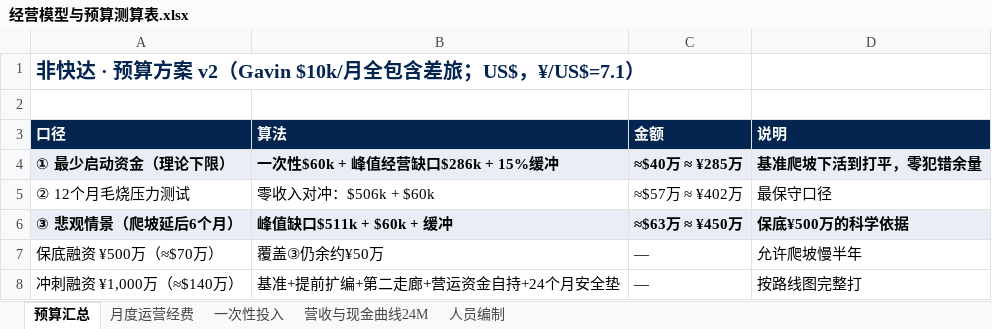
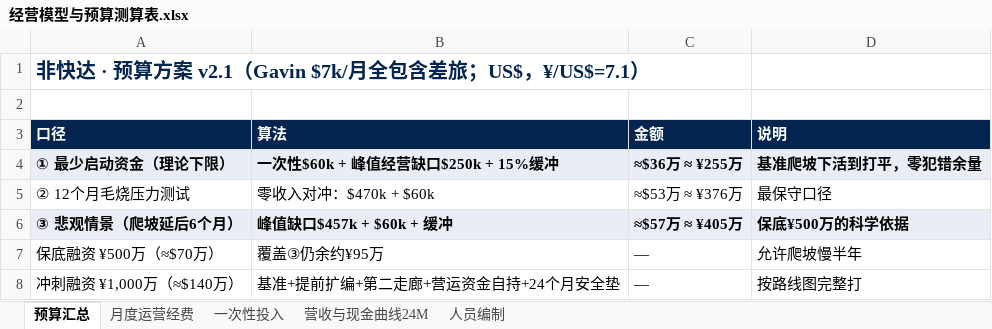
Before and after one commit to xoknight/AFA, an Excel workbook: assets/data/经营模型与预算测算表.xlsx, sheet 预算汇总, drawn as a sheet; values as stored, in another font and other column widths than the file's, no borders; the diff names each change by its address in the sheet, - before the commit and + after, or states it on an @@ line.

```diff
--- a/assets/data/经营模型与预算测算表.xlsx (sheet 预算汇总)
+++ b/assets/data/经营模型与预算测算表.xlsx (sheet 预算汇总)
-A1 (口径): …算方案 v2（Gavin $10k/月全包含…
+A1 (口径): …算方案 v2.1（Gavin $7k/月全包含…
-B4 (算法): 一次性$60k + 峰值经营缺口$286k + 15%缓冲
+B4 (算法): 一次性$60k + 峰值经营缺口$250k + 15%缓冲
-C4 (金额): ≈$40万 ≈ ¥285万
+C4 (金额): ≈$36万 ≈ ¥255万
-B5 (算法): 零收入对冲：$506k + $60k
+B5 (算法): 零收入对冲：$470k + $60k
-C5 (金额): ≈$57万 ≈ ¥402万
+C5 (金额): ≈$53万 ≈ ¥376万
-B6 (算法): 峰值缺口$511k + $60k + 缓冲
+B6 (算法): 峰值缺口$457k + $60k + 缓冲
-C6 (金额): ≈$63万 ≈ ¥450万
+C6 (金额): ≈$57万 ≈ ¥405万
-B7 (算法): 覆盖③仍余约¥50万
+B7 (算法): 覆盖③仍余约¥95万
```
Also changed, not shown: sheet 营收与现金曲线24M, sheet 月度运营经费, sheet 人员编制, 1 other file.
